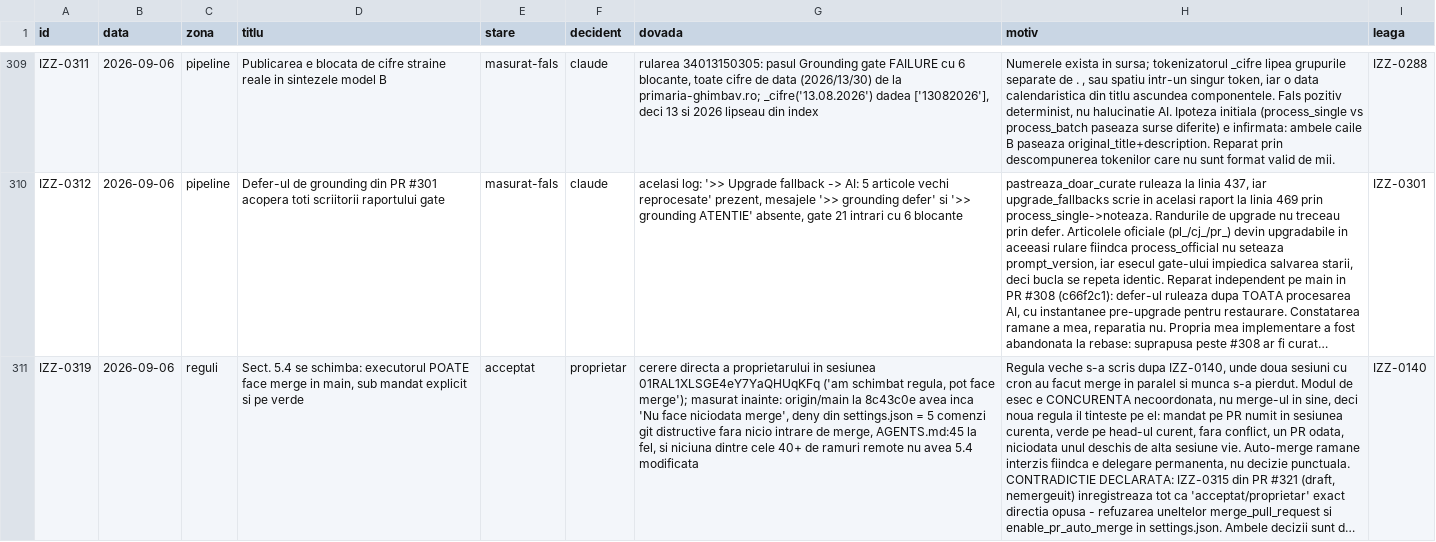
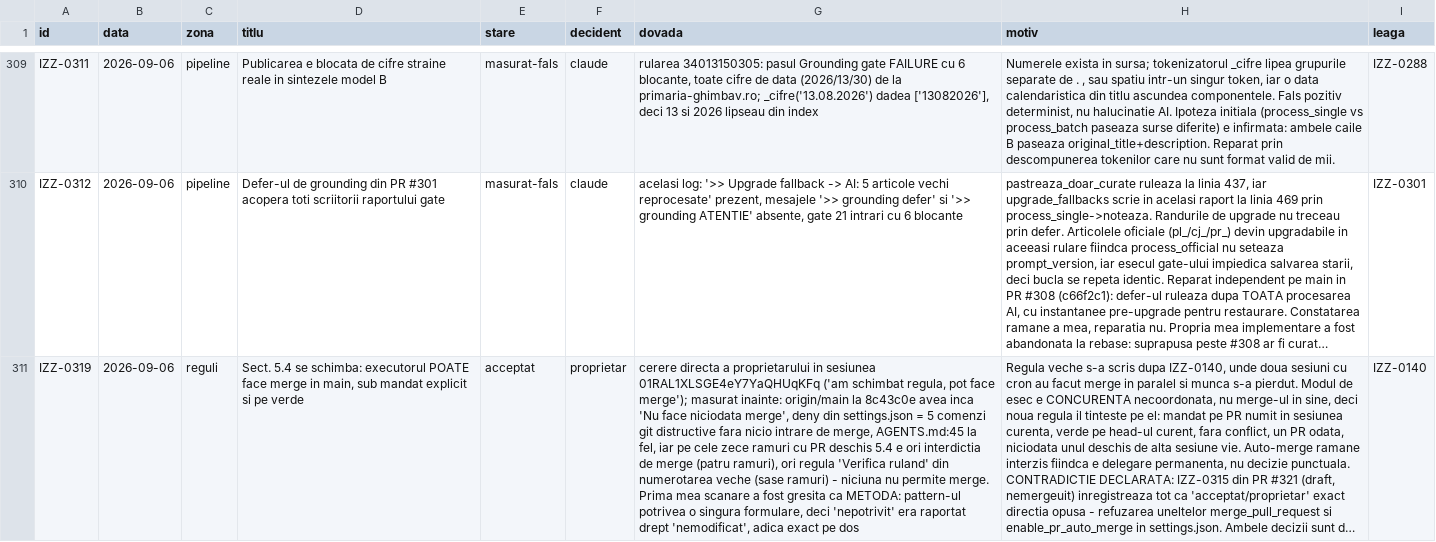
Before and after one commit to Ramanul/izz-ro, a TSV file: specs/registru.tsv, drawn as a sheet; only a part is shown, gaps mark what is left out; long unchanged cells end in …; the diff names each change by its address in the sheet, - before the commit and + after, or states it on an @@ line.

```diff
--- a/specs/registru.tsv
+++ b/specs/registru.tsv
-G311 (dovada): …la fel, si niciuna dintre cele 40+ de ramuri remote nu avea 5.4 modificata
+G311 (dovada): …la fel, iar pe cele zece ramuri cu PR deschis 5.4 e ori interdictia de merge (patru ramuri), ori regula 'Verifica ruland' din numerotarea veche (sase ramuri) - niciuna nu permite merge. Prima mea scanare a fost gresita ca METODA: pattern-ul potrivea o singura formulare, deci 'nepotrivit' era raportat drept 'nemodificat', adica exact pe dos
```
